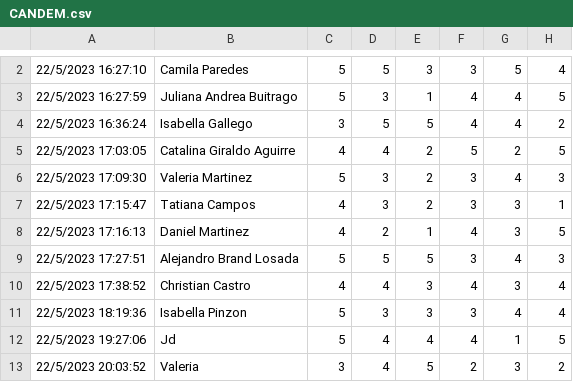
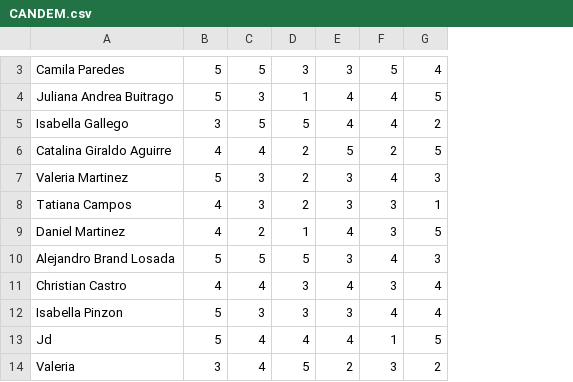
Before and after one commit to Vale-pixel/finalProject-candemStore, a CSV file: CANDEM.csv, drawn as a sheet; only a part is shown, gaps mark what is left out; removed rows and columns are numbered as before the commit, all else as after; the diff covers the shown part only; the diff names each change by its address in the sheet, - before the commit and + after, or states it on an @@ line.

Commit message:
organización csv

```diff
--- a/CANDEM.csv
+++ b/CANDEM.csv
-column A, rows 2-13: 22/5/2023 16:27:10 | 22/5/2023 16:27:59 | 22/5/2023 16:36:24 | 22/5/2023 17:03:05 | 22/5/2023 17:09:30 | 22/5/2023 17:15:47 | 22/5/2023 17:16:13 | 22/5/2023 17:27:51 | 22/5/2023 17:38:52 | 22/5/2023 18:19:36 | 22/5/2023 19:27:06 | 22/5/2023 20:03:52
```
Also changed, not shown: 1 added row and 31 edited cells elsewhere in this file.
